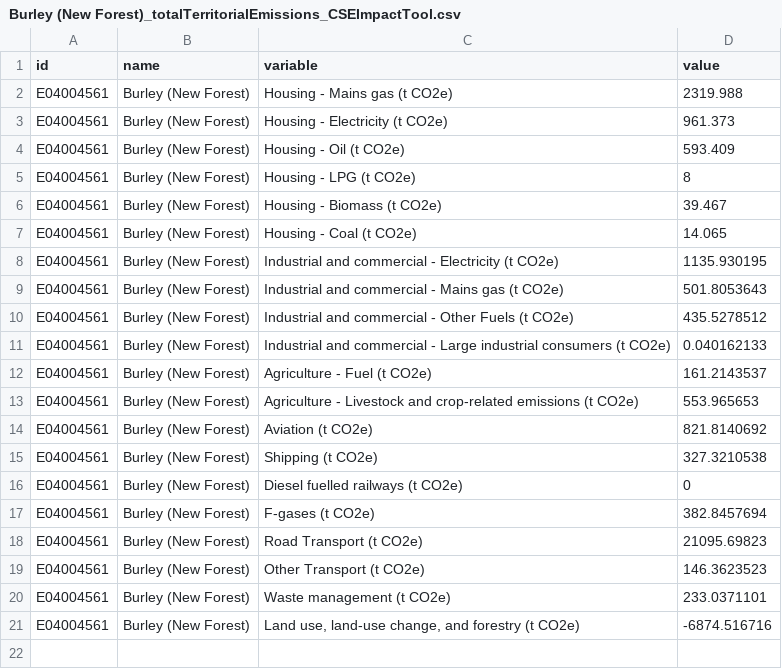
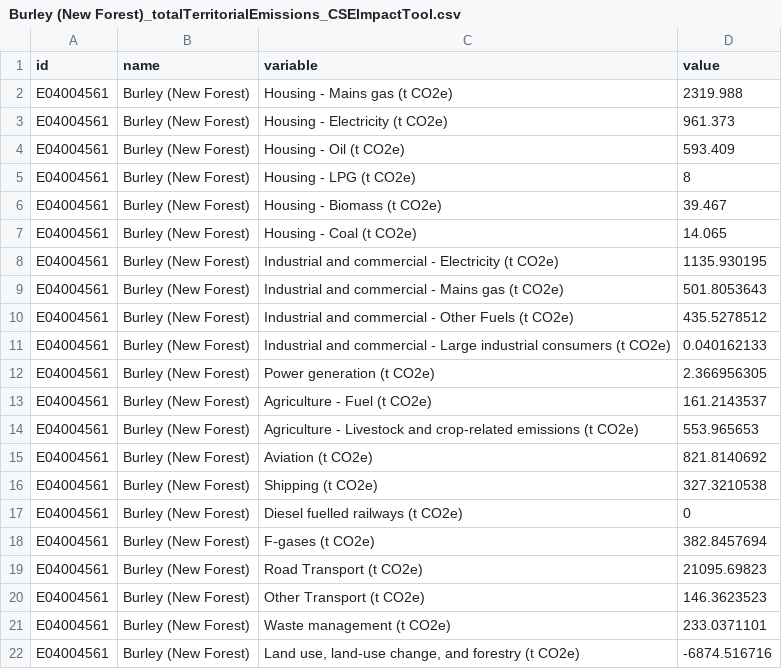
Before and after one commit to dataknut/emissionsViz, a CSV file: parish/data/Burley (New Forest)_totalTerritorialEmissions_CSEImpactTool.csv, drawn as a sheet; the diff names each change by its address in the sheet, - before the commit and + after, or states it on an @@ line.

```diff
--- a/parish/data/Burley (New Forest)_totalTerritorialEmissions_CSEImpactTool.csv
+++ b/parish/data/Burley (New Forest)_totalTerritorialEmissions_CSEImpactTool.csv
+row 12: E04004561 | Burley (New Forest) | Power generation (t CO2e) | 2.366956305
```
Also changed, not shown: parish/data/Clanfield (East Hampshire)_totalTerritorialEmissions_CSEImpactTool.csv, parish/data/Framlingham_totalTerritorialEmissions_CSEImpactTool.csv, 19 other files.
